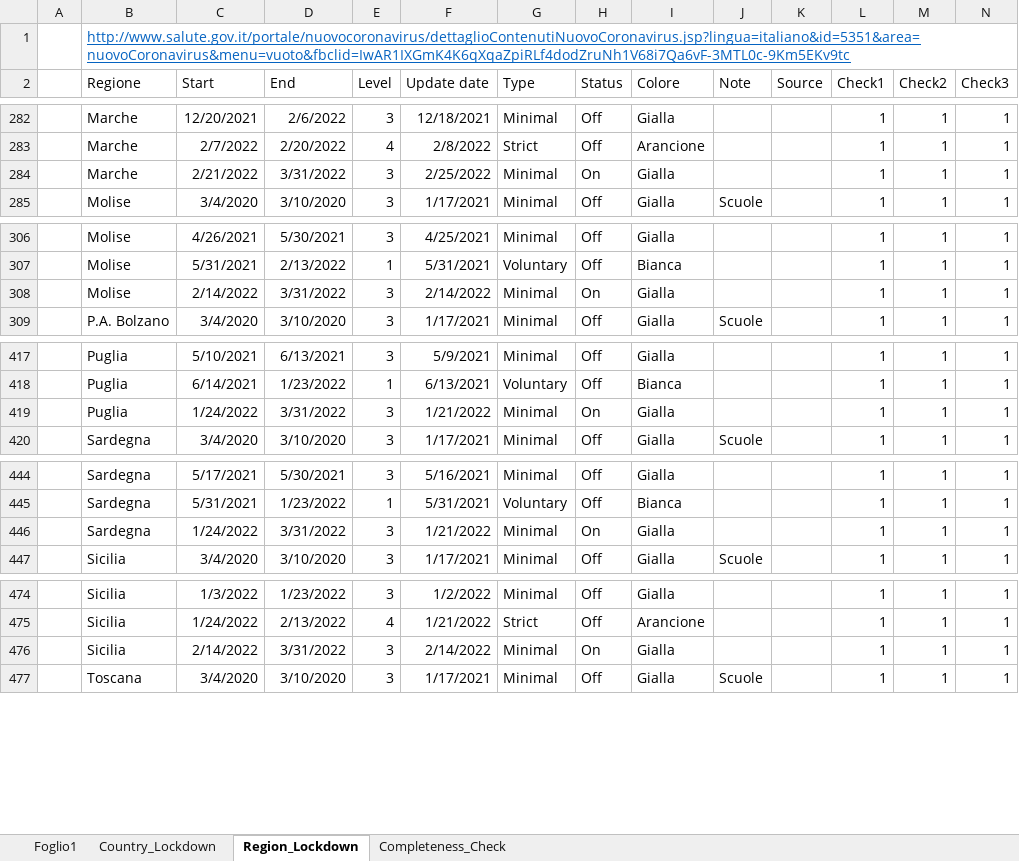
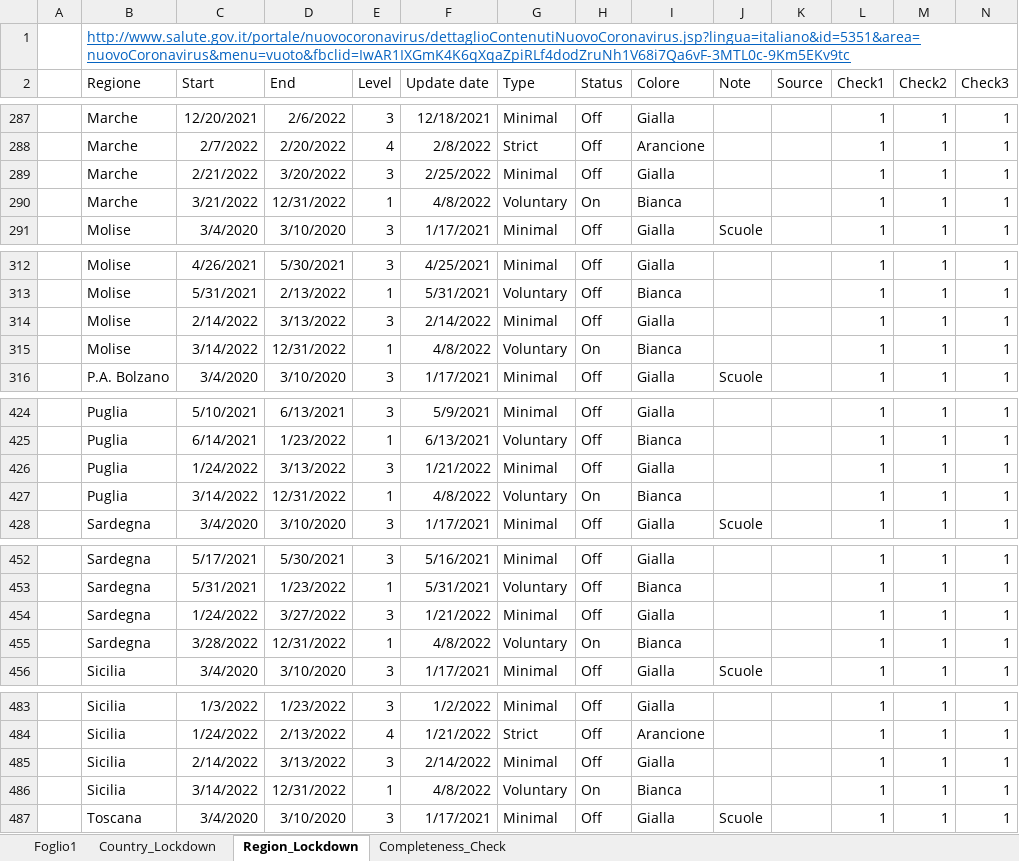
Before and after one commit to eagleoneandrea/covid-19-datasets, an Excel workbook: Lockdowns.xlsx, sheet Region_Lockdown, drawn as a sheet; only a part is shown, gaps mark what is left out; values as stored, in another font and other column widths than the file's, no borders; table styles not drawn; addresses are those after the commit; rows hold the shown columns only; the diff covers the shown part only; the diff names each change by its address in the sheet, - before the commit and + after, or states it on an @@ line.

Commit message:
Aggiornamenti su ultimi cambiamenti regioni prima della fine dello stato di emergenza

```diff
--- a/Lockdowns.xlsx (sheet Region_Lockdown)
+++ b/Lockdowns.xlsx (sheet Region_Lockdown)
-D289 (End): 3/31/2022
+D289 (End): 3/20/2022
-H289 (Status): On
+H289 (Status): Off
+row 290:  | Marche | 3/21/2022 | 12/31/2022 | 1 | 4/8/2022 | Voluntary | On | Bianca |  |  | 1 | 1 | 1
-D314 (End): 3/31/2022
+D314 (End): 3/13/2022
-H314 (Status): On
+H314 (Status): Off
+row 315:  | Molise | 3/14/2022 | 12/31/2022 | 1 | 4/8/2022 | Voluntary | On | Bianca |  |  | 1 | 1 | 1
-D426 (End): 3/31/2022
+D426 (End): 3/13/2022
-H426 (Status): On
+H426 (Status): Off
+row 427:  | Puglia | 3/14/2022 | 12/31/2022 | 1 | 4/8/2022 | Voluntary | On | Bianca |  |  | 1 | 1 | 1
-D454 (End): 3/31/2022
+D454 (End): 3/27/2022
-H454 (Status): On
+H454 (Status): Off
+row 455:  | Sardegna | 3/28/2022 | 12/31/2022 | 1 | 4/8/2022 | Voluntary | On | Bianca |  |  | 1 | 1 | 1
-D485 (End): 3/31/2022
+D485 (End): 3/13/2022
-H485 (Status): On
+H485 (Status): Off
+row 486:  | Sicilia | 3/14/2022 | 12/31/2022 | 1 | 4/8/2022 | Voluntary | On | Bianca |  |  | 1 | 1 | 1
```
Also changed, not shown: 7 added rows and 23 edited cells elsewhere in this sheet, sheet Completeness_Check.
